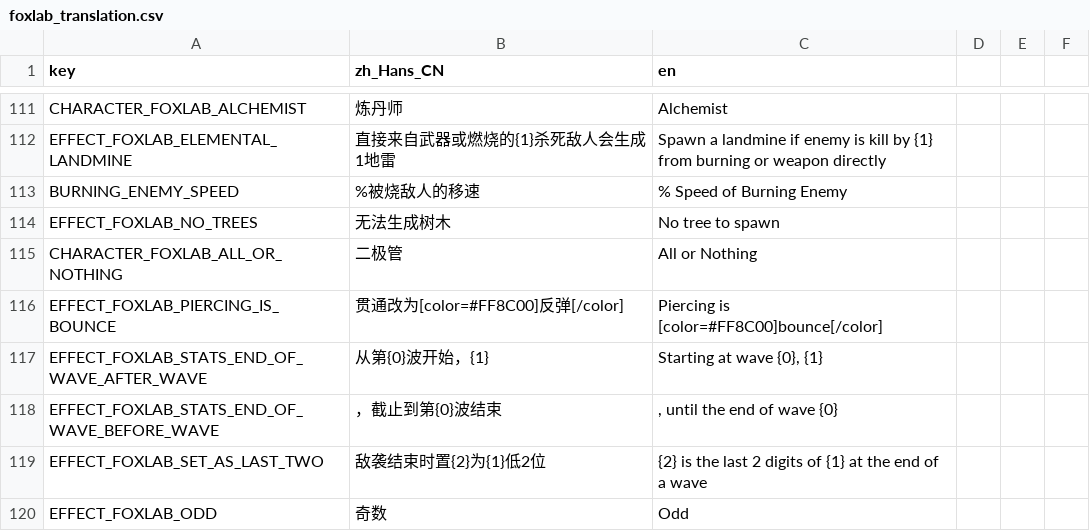
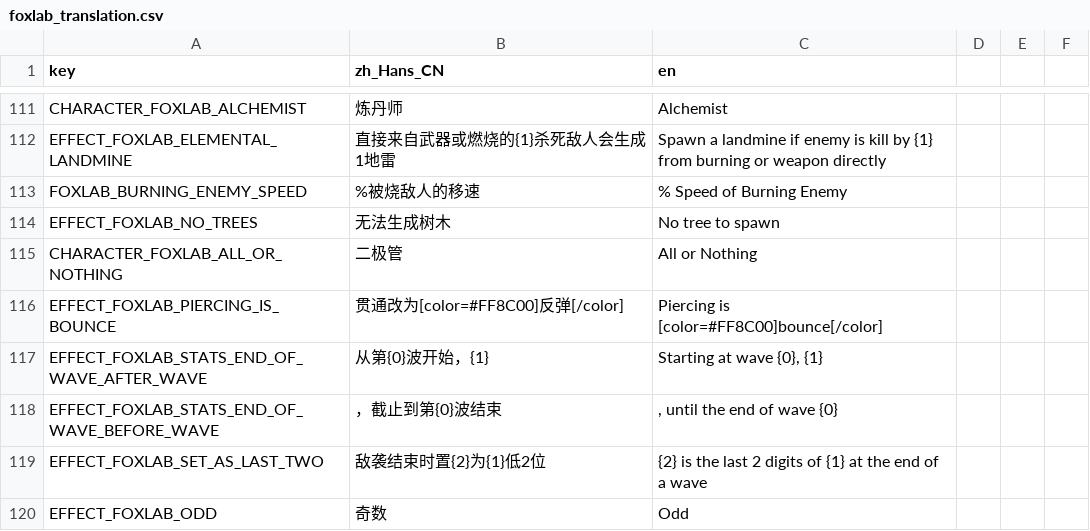
Before and after one commit to Qingyunruooyu/JonathanFox-Foxlab, a CSV file: translations/foxlab_translation.csv, drawn as a sheet; only a part is shown, gaps mark what is left out.

```diff
--- a/translations/foxlab_translation.csv
+++ b/translations/foxlab_translation.csv
@@ -112,3 +112,3 @@ CHARACTER_FOXLAB_ALCHEMIST,炼丹师,Alchemist
 EFFECT_FOXLAB_ELEMENTAL_LANDMINE,直接来自武器或燃烧的{1}杀死敌人会生成1地雷,Spawn a landmine if enemy is kill by {1} from burning or weapon directly
-BURNING_ENEMY_SPEED,%被烧敌人的移速,% Speed of Burning Enemy
+FOXLAB_BURNING_ENEMY_SPEED,%被烧敌人的移速,% Speed of Burning Enemy
 EFFECT_FOXLAB_NO_TREES,无法生成树木,No tree to spawn
```
Also changed, not shown: 6 other files.
